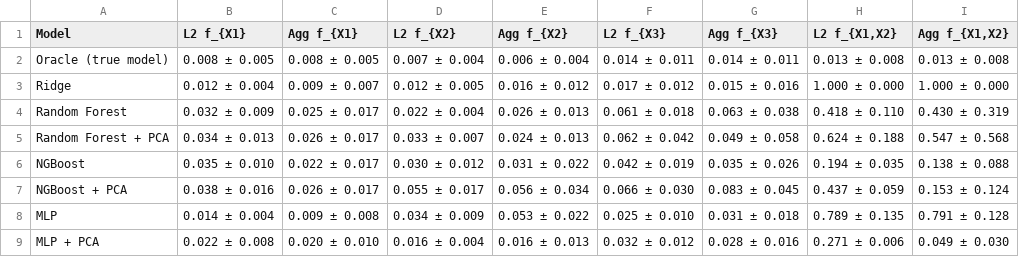
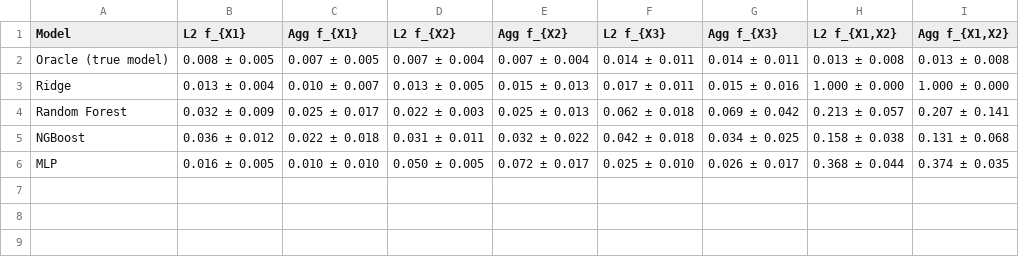
Before and after one commit to sophhan/Hilbert_functional_decomposition, a CSV file: plots/synthetic_experiments/part_1/csv/table_summary.csv, drawn as a sheet.

```diff
--- a/plots/synthetic_experiments/part_1/csv/table_summary.csv
+++ b/plots/synthetic_experiments/part_1/csv/table_summary.csv
@@ -1,9 +1,6 @@
 Model,L2 f_{X1},Agg f_{X1},L2 f_{X2},Agg f_{X2},L2 f_{X3},Agg f_{X3},"L2 f_{X1,X2}","Agg f_{X1,X2}"
-Oracle (true model),0.008 ± 0.005,0.008 ± 0.005,0.007 ± 0.004,0.006 ± 0.004,0.014 ± 0.011,0.014 ± 0.011,0.013 ± 0.008,0.013 ± 0.008
-Ridge,0.012 ± 0.004,0.009 ± 0.007,0.012 ± 0.005,0.016 ± 0.012,0.017 ± 0.012,0.015 ± 0.016,1.000 ± 0.000,1.000 ± 0.000
-Random Forest,0.032 ± 0.009,0.025 ± 0.017,0.022 ± 0.004,0.026 ± 0.013,0.061 ± 0.018,0.063 ± 0.038,0.418 ± 0.110,0.430 ± 0.319
-Random Forest + PCA,0.034 ± 0.013,0.026 ± 0.017,0.033 ± 0.007,0.024 ± 0.013,0.062 ± 0.042,0.049 ± 0.058,0.624 ± 0.188,0.547 ± 0.568
-NGBoost,0.035 ± 0.010,0.022 ± 0.017,0.030 ± 0.012,0.031 ± 0.022,0.042 ± 0.019,0.035 ± 0.026,0.194 ± 0.035,0.138 ± 0.088
-NGBoost + PCA,0.038 ± 0.016,0.026 ± 0.017,0.055 ± 0.017,0.056 ± 0.034,0.066 ± 0.030,0.083 ± 0.045,0.437 ± 0.059,0.153 ± 0.124
-MLP,0.014 ± 0.004,0.009 ± 0.008,0.034 ± 0.009,0.053 ± 0.022,0.025 ± 0.010,0.031 ± 0.018,0.789 ± 0.135,0.791 ± 0.128
-MLP + PCA,0.022 ± 0.008,0.020 ± 0.010,0.016 ± 0.004,0.016 ± 0.013,0.032 ± 0.012,0.028 ± 0.016,0.271 ± 0.006,0.049 ± 0.030
+Oracle (true model),0.008 ± 0.005,0.007 ± 0.005,0.007 ± 0.004,0.007 ± 0.004,0.014 ± 0.011,0.014 ± 0.011,0.013 ± 0.008,0.013 ± 0.008
+Ridge,0.013 ± 0.004,0.010 ± 0.007,0.013 ± 0.005,0.015 ± 0.013,0.017 ± 0.011,0.015 ± 0.016,1.000 ± 0.000,1.000 ± 0.000
+Random Forest,0.032 ± 0.009,0.025 ± 0.017,0.022 ± 0.003,0.025 ± 0.013,0.062 ± 0.018,0.069 ± 0.042,0.213 ± 0.057,0.207 ± 0.141
+NGBoost,0.036 ± 0.012,0.022 ± 0.018,0.031 ± 0.011,0.032 ± 0.022,0.042 ± 0.018,0.034 ± 0.025,0.158 ± 0.038,0.131 ± 0.068
+MLP,0.016 ± 0.005,0.010 ± 0.010,0.050 ± 0.005,0.072 ± 0.017,0.025 ± 0.010,0.026 ± 0.017,0.368 ± 0.044,0.374 ± 0.035
```
Also changed, not shown: plots/synthetic_experiments/part_1/csv/table_agg_full.csv, plots/synthetic_experiments/part_1/csv/table_convergence.csv, 42 other files.
